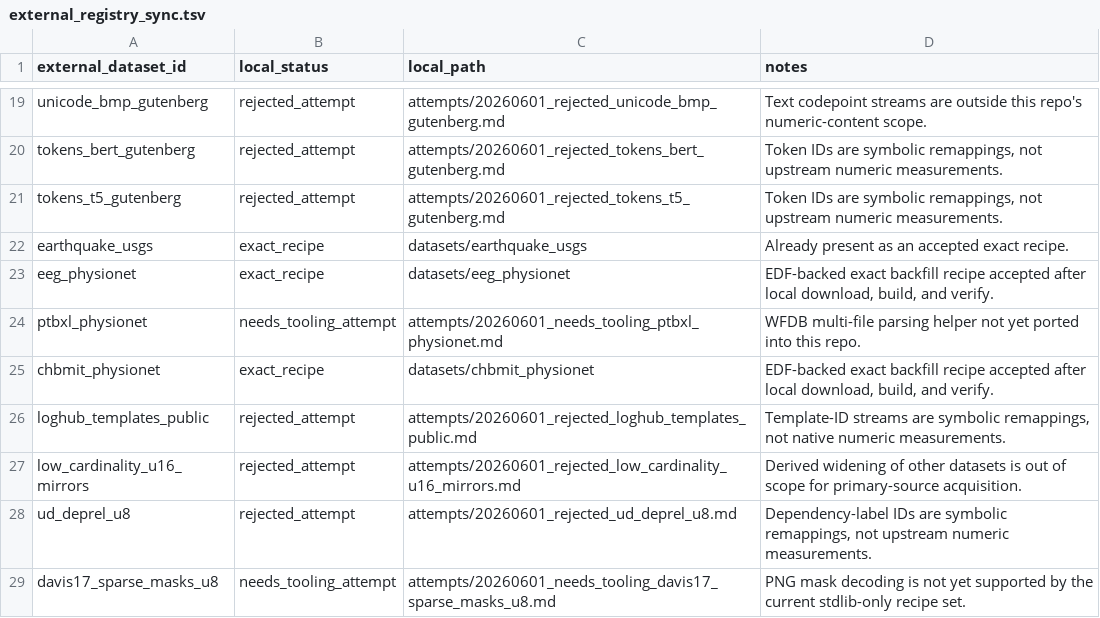
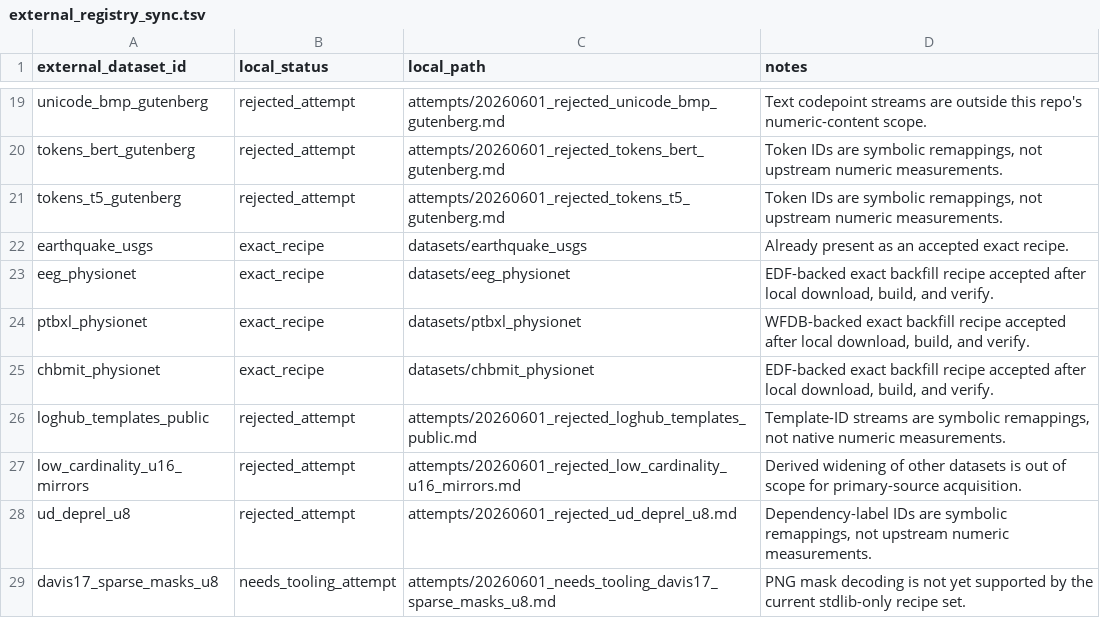
Before and after one commit to Cyan4973/public_datasets_collection, a TSV file: external_registry_sync.tsv, drawn as a sheet; only a part is shown, gaps mark what is left out.

Commit message:
Add PTB-XL PhysioNet recipe

```diff
--- a/external_registry_sync.tsv
+++ b/external_registry_sync.tsv
@@ -23,3 +23,3 @@ earthquake_usgs	exact_recipe	datasets/earthquake_usgs	Already present as an acce
 eeg_physionet	exact_recipe	datasets/eeg_physionet	EDF-backed exact backfill recipe accepted after local download, build, and verify.
-ptbxl_physionet	needs_tooling_attempt	attempts/20260601_needs_tooling_ptbxl_physionet.md	WFDB multi-file parsing helper not yet ported into this repo.
+ptbxl_physionet	exact_recipe	datasets/ptbxl_physionet	WFDB-backed exact backfill recipe accepted after local download, build, and verify.
 chbmit_physionet	exact_recipe	datasets/chbmit_physionet	EDF-backed exact backfill recipe accepted after local download, build, and verify.
```
Also changed, not shown: 7 other files.
